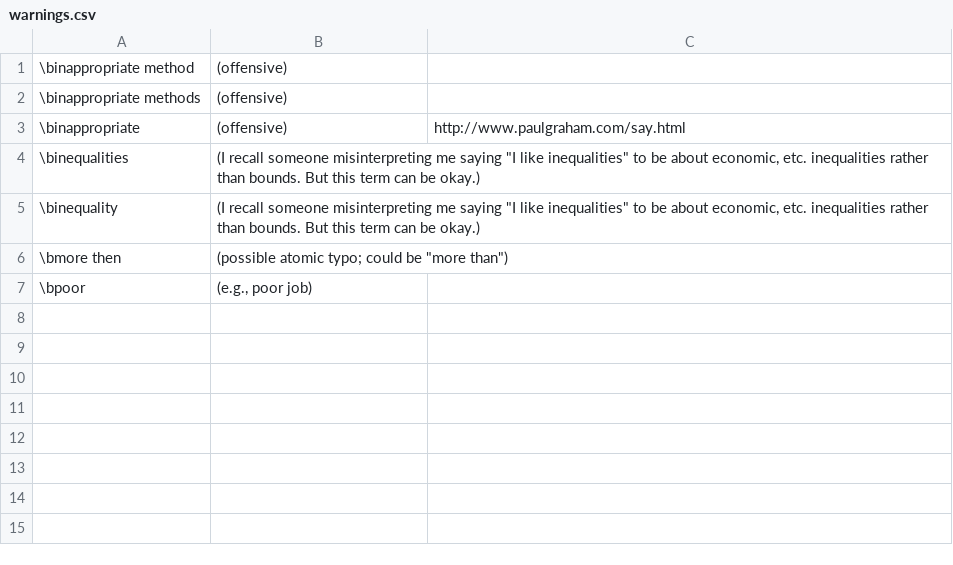
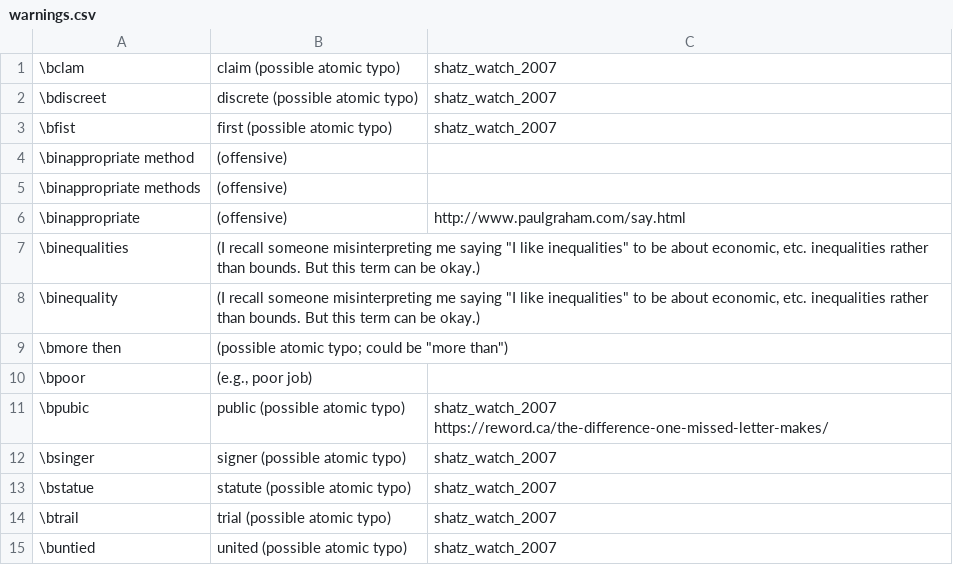
Before and after one commit to btrettel/bmtreport, a CSV file: diction/warnings.csv, drawn as a sheet.

Commit message:
Added more to the diction files.

```diff
--- a/diction/warnings.csv
+++ b/diction/warnings.csv
@@ -1 +1,4 @@
+\bclam,"claim (possible atomic typo)",shatz_watch_2007
+\bdiscreet,"discrete (possible atomic typo)",shatz_watch_2007
+\bfist,"first (possible atomic typo)",shatz_watch_2007
 "\binappropriate method",(offensive),
@@ -7 +10,6 @@
 \bpoor,"(e.g., poor job)",
+\bpubic,"public (possible atomic typo)","shatz_watch_2007 https://reword.ca/the-difference-one-missed-letter-makes/"
+\bsinger,"signer (possible atomic typo)",shatz_watch_2007
+\bstatue,"statute (possible atomic typo)",shatz_watch_2007
+\btrail,"trial (possible atomic typo)",shatz_watch_2007
+\buntied,"united (possible atomic typo)",shatz_watch_2007
```
Also changed, not shown: 4 other files.
